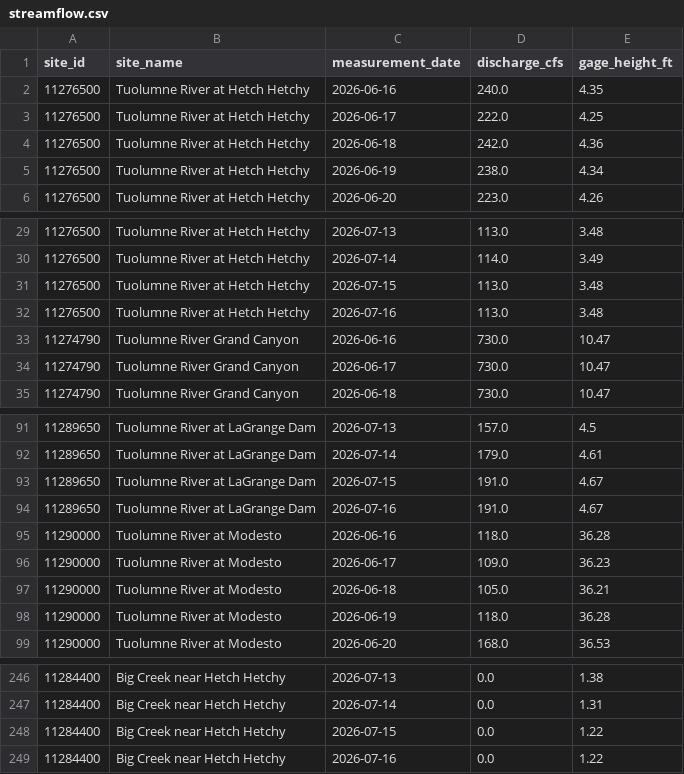
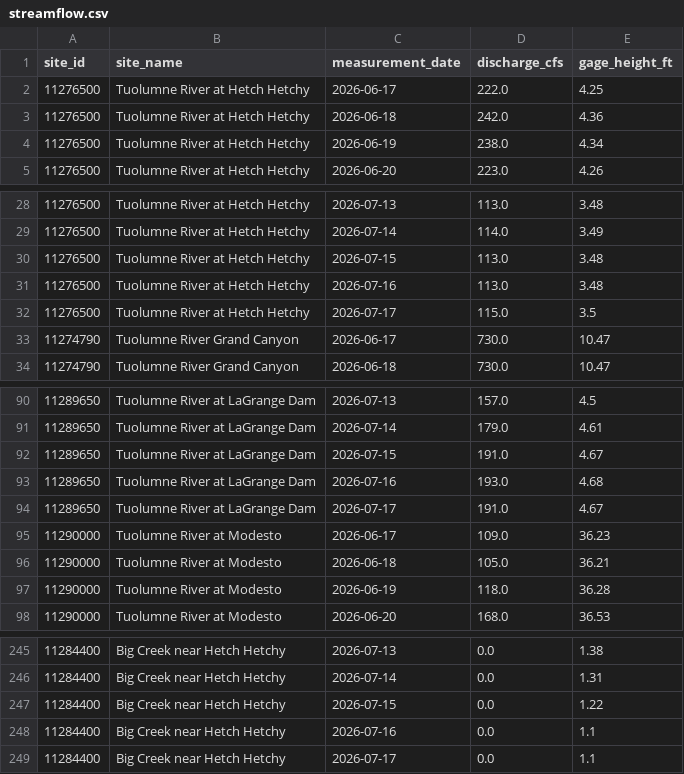
Before and after one commit to bdgroves/sierra-flow-cobol, a CSV file: streamflow.csv, drawn as a sheet; only a part is shown, gaps mark what is left out; the diff covers the shown part only.

```diff
--- a/streamflow.csv
+++ b/streamflow.csv
@@ -1,3 +1,2 @@
 site_id,site_name,measurement_date,discharge_cfs,gage_height_ft
-11276500,Tuolumne River at Hetch Hetchy,2026-06-16,240.0,4.35
 11276500,Tuolumne River at Hetch Hetchy,2026-06-17,222.0,4.25
@@ -32,3 +31,3 @@ site_id,site_name,measurement_date,discharge_cfs,gage_height_ft
 11276500,Tuolumne River at Hetch Hetchy,2026-07-16,113.0,3.48
-11274790,Tuolumne River Grand Canyon,2026-06-16,730.0,10.47
+11276500,Tuolumne River at Hetch Hetchy,2026-07-17,115.0,3.5
 11274790,Tuolumne River Grand Canyon,2026-06-17,730.0,10.47
@@ -93,4 +92,4 @@ site_id,site_name,measurement_date,discharge_cfs,gage_height_ft
 11289650,Tuolumne River at LaGrange Dam,2026-07-15,191.0,4.67
-11289650,Tuolumne River at LaGrange Dam,2026-07-16,191.0,4.67
-11290000,Tuolumne River at Modesto,2026-06-16,118.0,36.28
+11289650,Tuolumne River at LaGrange Dam,2026-07-16,193.0,4.68
+11289650,Tuolumne River at LaGrange Dam,2026-07-17,191.0,4.67
 11290000,Tuolumne River at Modesto,2026-06-17,109.0,36.23
@@ -248,2 +247,3 @@ site_id,site_name,measurement_date,discharge_cfs,gage_height_ft
 11284400,Big Creek near Hetch Hetchy,2026-07-15,0.0,1.22
-11284400,Big Creek near Hetch Hetchy,2026-07-16,0.0,1.22
+11284400,Big Creek near Hetch Hetchy,2026-07-16,0.0,1.1
+11284400,Big Creek near Hetch Hetchy,2026-07-17,0.0,1.1
```
Also changed, not shown: 5 added rows, 5 removed rows and 10 edited cells elsewhere in this file, 1 other file.
